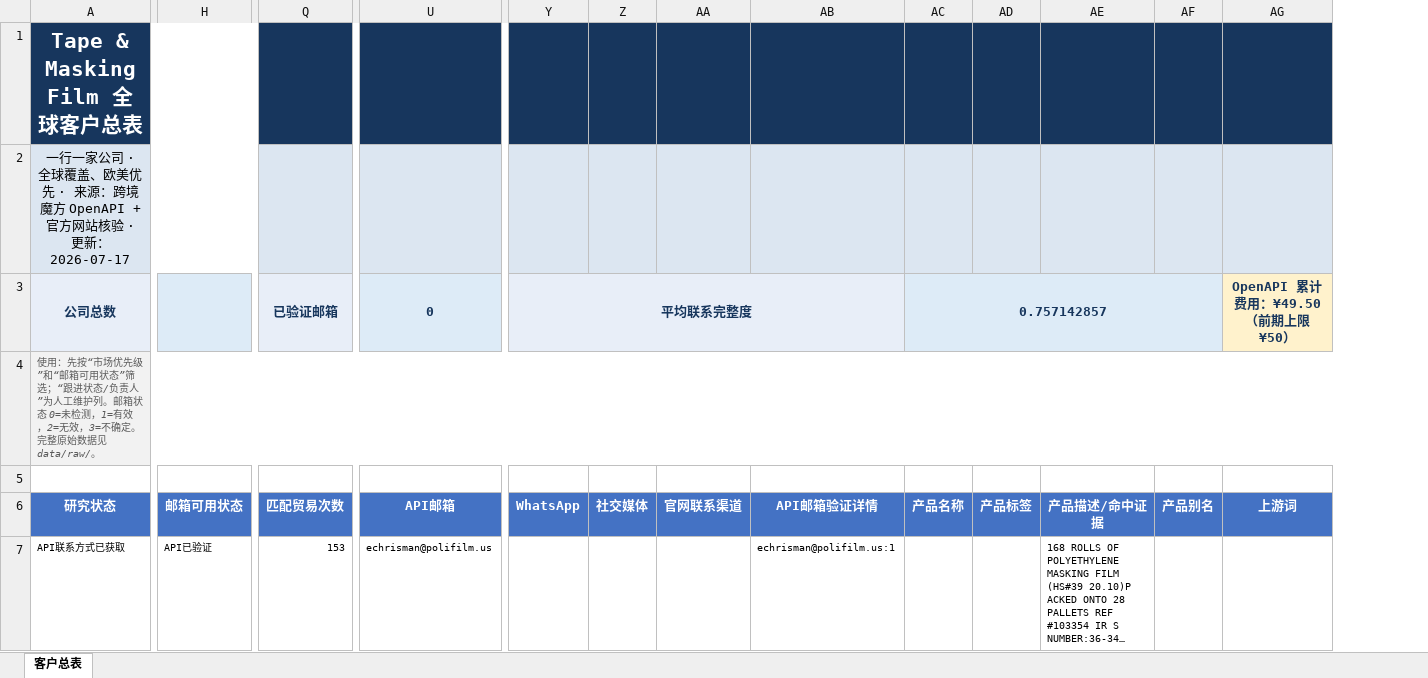
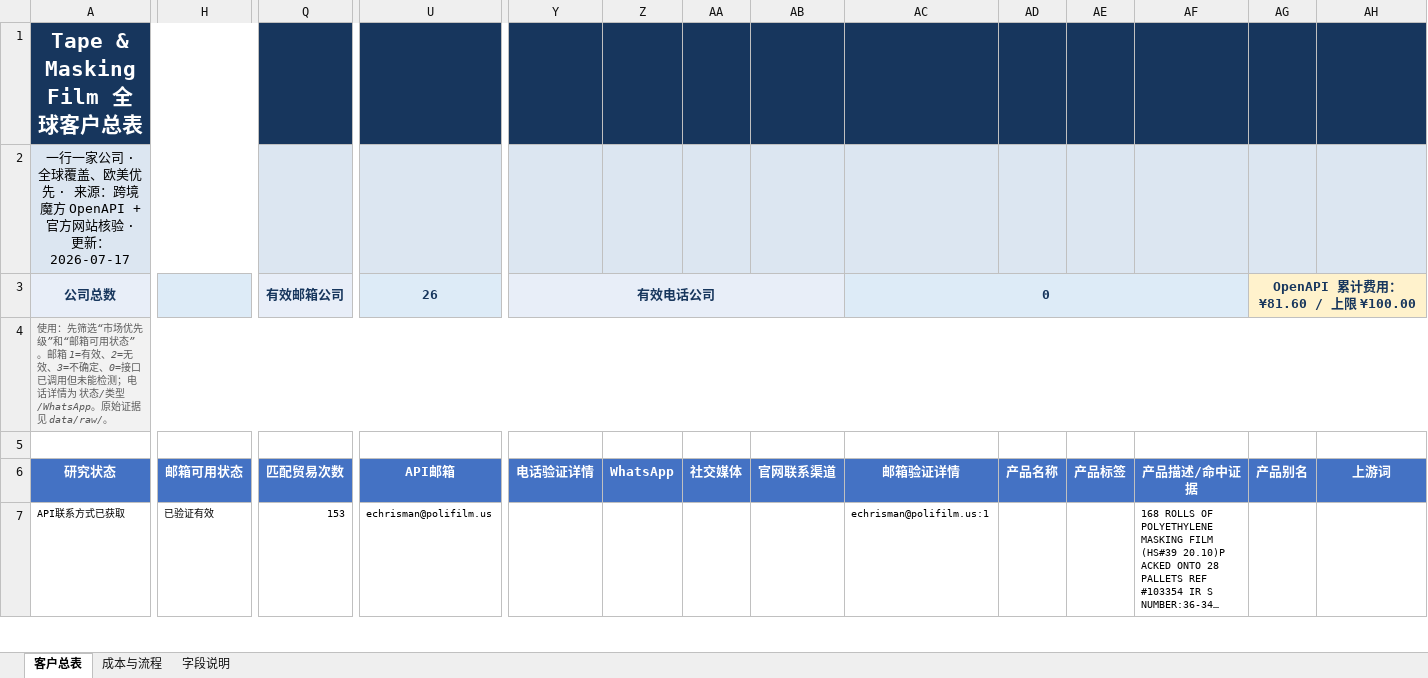
Before and after one commit to Stephen-creater/upkuajing-tape-masking-film-leads, an Excel workbook: deliverables/tape-masking-film-customer-master.xlsx, sheet 客户总表, drawn as a sheet; only a part is shown, gaps mark what is left out; long unchanged cells end in …; values as stored, in another font and other column widths than the file's, no borders; conditional formats and table styles not drawn; removed rows and columns are numbered as before the commit, all else as after; the diff covers the shown part only; the diff names each change by its address in the sheet, - before the commit and + after, or states it on an @@ line.

```diff
--- a/deliverables/tape-masking-film-customer-master.xlsx (sheet 客户总表)
+++ b/deliverables/tape-masking-film-customer-master.xlsx (sheet 客户总表)
+sheet tab: 成本与流程
+sheet tab: 字段说明
+column Y (电话验证详情), row 3: 有效电话公司
-Q3 (匹配贸易次数): 已验证邮箱
+Q3 (匹配贸易次数): 有效邮箱公司
-U3 (API邮箱): 0
+U3 (API邮箱): 26
-Z3 (WhatsApp): 平均联系完整度
+Z3 (WhatsApp): (empty)
-Y3:AB3 merged
-AC3 (邮箱验证详情): (empty)
+AC3 (邮箱验证详情): 0
+AC3:AF3 merged
-AD3 (产品名称): 0.757142857
+AD3 (产品名称): (empty)
-AC3:AF3 merged
-AG3 (产品别名): (empty)
+AG3 (产品别名): OpenAPI 累计费用：¥81.60 / 上限 ¥100.00
-AG3 fill: #DDEBF7
+AG3 fill: #FFF2CC
+AG3:AO3 merged
-AH3 (上游词): OpenAPI 累计费用：¥49.50（前期上限 ¥50）
+AH3 (上游词): (empty)
-AG3:AN3 merged
-A4 (研究状态): 使用：先按“市场优先级”和“邮箱可用状态”筛选；“跟进状态/负责人”为人工维护列。邮箱状态 0=未检测，1=有效，2=无效，3=不确定。完整原始数据见 data/raw/…
+A4 (研究状态): 使用：先筛选“市场优先级”和“邮箱可用状态”。邮箱 1=有效、2=无效、3=不确定、0=接口已调用但未能检测；电话详情为 状态/类型/WhatsApp。原始证据见 data/raw/…
-AC6: API邮箱验证详情
+AC6: 邮箱验证详情
-H7 (邮箱可用状态): API已验证
+H7 (邮箱可用状态): 已验证有效
```
Also changed, not shown: 139 edited cells elsewhere in this sheet, formulas that keep their value.
